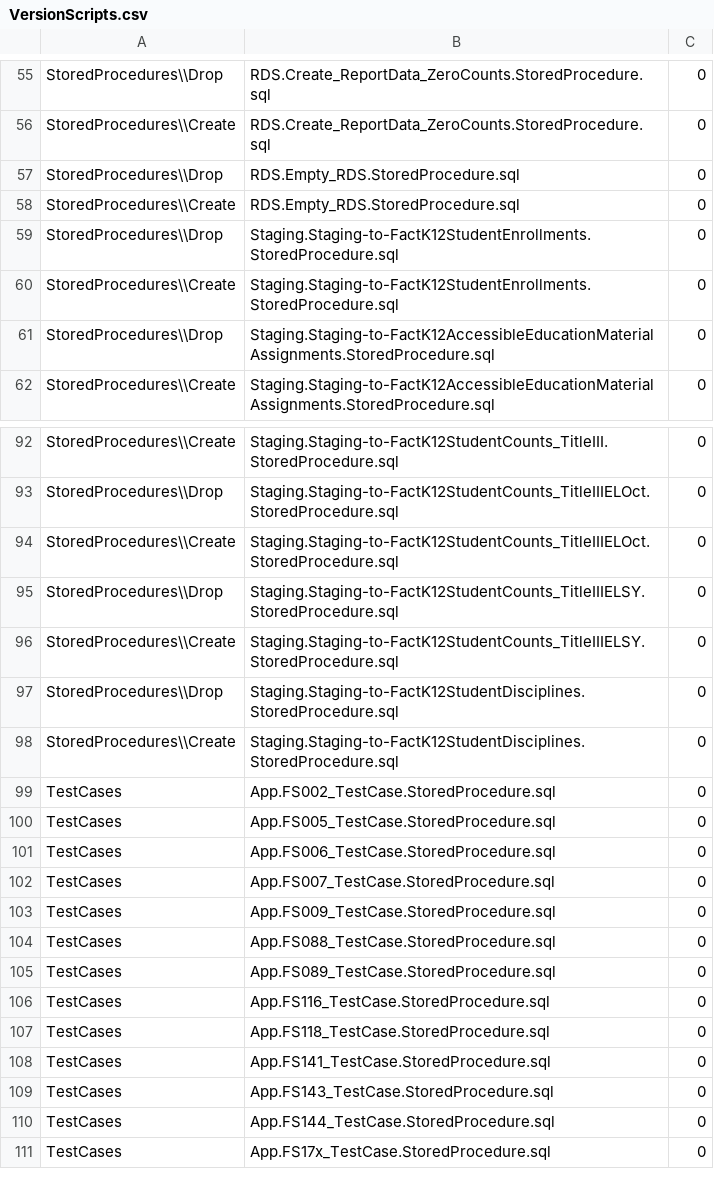
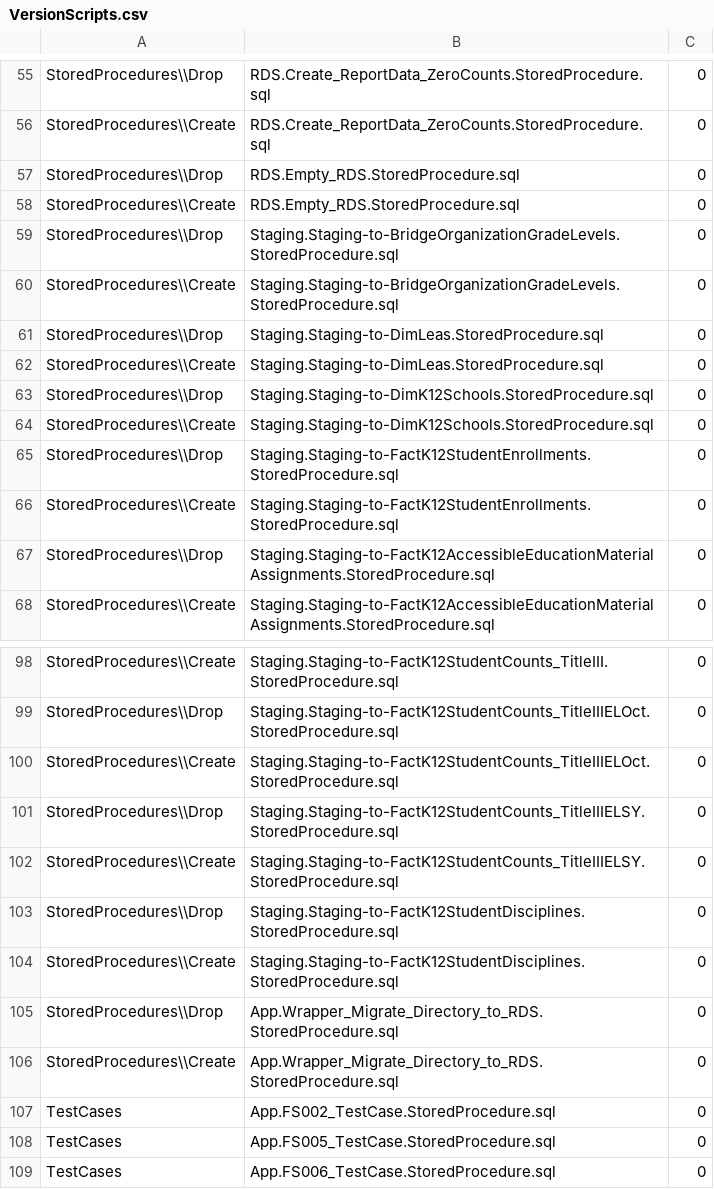
Before and after one commit to CEDS-Collaborative-Exchange/Generate, a CSV file: generate.web/DatabaseScripts/VersionUpdates/14.0_prerelease/VersionScripts.csv, drawn as a sheet; only a part is shown, gaps mark what is left out; the shorter side is filled out with more unchanged rows.

Commit message:
Adding LEA Grades Offered

```diff
--- a/generate.web/DatabaseScripts/VersionUpdates/14.0_prerelease/VersionScripts.csv
+++ b/generate.web/DatabaseScripts/VersionUpdates/14.0_prerelease/VersionScripts.csv
@@ -58,2 +58,8 @@ StoredProcedures\\Drop,RDS.Empty_RDS.StoredProcedure.sql,0
 StoredProcedures\\Create,RDS.Empty_RDS.StoredProcedure.sql,0
+StoredProcedures\\Drop,Staging.Staging-to-BridgeOrganizationGradeLevels.StoredProcedure.sql,0
+StoredProcedures\\Create,Staging.Staging-to-BridgeOrganizationGradeLevels.StoredProcedure.sql,0
+StoredProcedures\\Drop,Staging.Staging-to-DimLeas.StoredProcedure.sql,0
+StoredProcedures\\Create,Staging.Staging-to-DimLeas.StoredProcedure.sql,0
+StoredProcedures\\Drop,Staging.Staging-to-DimK12Schools.StoredProcedure.sql,0
+StoredProcedures\\Create,Staging.Staging-to-DimK12Schools.StoredProcedure.sql,0
 StoredProcedures\\Drop,Staging.Staging-to-FactK12StudentEnrollments.StoredProcedure.sql,0
@@ -98,2 +104,4 @@ StoredProcedures\\Drop,Staging.Staging-to-FactK12StudentDisciplines.StoredProced
 StoredProcedures\\Create,Staging.Staging-to-FactK12StudentDisciplines.StoredProcedure.sql,0
+StoredProcedures\\Drop,App.Wrapper_Migrate_Directory_to_RDS.StoredProcedure.sql,0
+StoredProcedures\\Create,App.Wrapper_Migrate_Directory_to_RDS.StoredProcedure.sql,0
 TestCases,App.FS002_TestCase.StoredProcedure.sql,0
```
Also changed, not shown: 8 other files.
